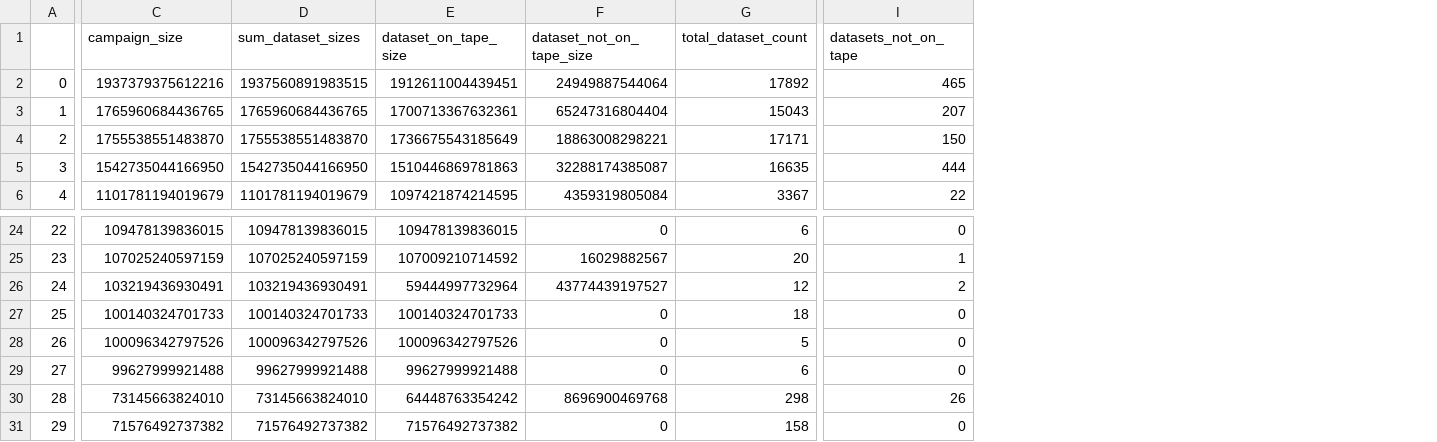
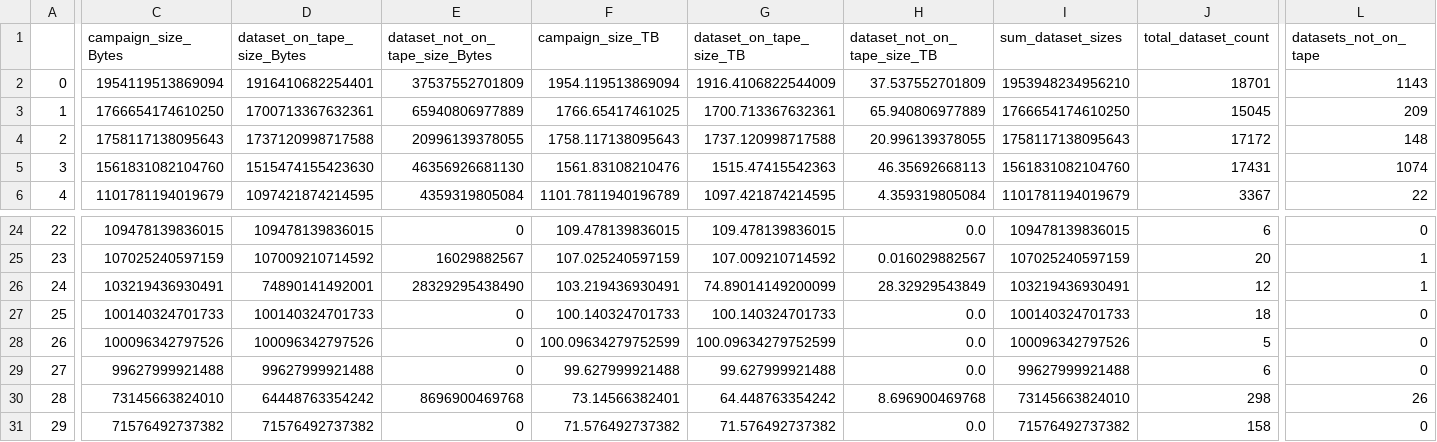
Before and after one commit to dynamic-entropy/DMSwanScripts, a CSV file: campaign_meta.csv, drawn as a sheet; only a part is shown, gaps mark what is left out; removed rows and columns are numbered as before the commit, all else as after; the diff covers the shown part only; the diff names each change by its address in the sheet, - before the commit and + after, or states it on an @@ line.

```diff
--- a/campaign_meta.csv
+++ b/campaign_meta.csv
+column D (dataset_on_tape_size_Bytes), rows 2-6: 1916410682254401 | 1700713367632361 | 1737120998717588 | 1515474155423630 | 1097421874214595; rows 24-31: 109478139836015 | 107009210714592 | 74890141492001 | 100140324701733 | 100096342797526 | 99627999921488 | 64448763354242 | 71576492737382
+column E (dataset_not_on_tape_size_Bytes), rows 2-6: 37537552701809 | 65940806977889 | 20996139378055 | 46356926681130 | 4359319805084; rows 24-31: 0 | 16029882567 | 28329295438490 | 0 | 0 | 0 | 8696900469768 | 0
+column F (campaign_size_TB), rows 2-6: 1954.119513869094 | 1766.65417461025 | 1758.117138095643 | 1561.83108210476 | 1101.7811940196789; rows 24-31: 109.478139836015 | 107.025240597159 | 103.219436930491 | 100.140324701733 | 100.09634279752599 | 99.627999921488 | 73.14566382401 | 71.576492737382
+column G (dataset_on_tape_size_TB), rows 2-6: 1916.4106822544009 | 1700.713367632361 | 1737.120998717588 | 1515.47415542363 | 1097.421874214595; rows 24-31: 109.478139836015 | 107.009210714592 | 74.89014149200099 | 100.140324701733 | 100.09634279752599 | 99.627999921488 | 64.448763354242 | 71.576492737382
+column H (dataset_not_on_tape_size_TB), rows 2-6: 37.537552701809 | 65.940806977889 | 20.996139378055 | 46.35692668113 | 4.359319805084; rows 24-31: 0.0 | 0.016029882567 | 28.32929543849 | 0.0 | 0.0 | 0.0 | 8.696900469768 | 0.0
-column E (dataset_on_tape_size), rows 2-6: 1912611004439451 | 1700713367632361 | 1736675543185649 | 1510446869781863 | 1097421874214595; rows 24-31: 109478139836015 | 107009210714592 | 59444997732964 | 100140324701733 | 100096342797526 | 99627999921488 | 64448763354242 | 71576492737382
-column F (dataset_not_on_tape_size), rows 2-6: 24949887544064 | 65247316804404 | 18863008298221 | 32288174385087 | 4359319805084; rows 24-31: 0 | 16029882567 | 43774439197527 | 0 | 0 | 0 | 8696900469768 | 0
-C1: campaign_size
+C1: campaign_size_Bytes
-C2 (campaign_size_Bytes): 1937379375612216
+C2 (campaign_size_Bytes): 1954119513869094
-I2 (sum_dataset_sizes): 1937560891983515
+I2 (sum_dataset_sizes): 1953948234956210
-J2 (total_dataset_count): 17892
+J2 (total_dataset_count): 18701
-L2 (datasets_not_on_tape): 465
+L2 (datasets_not_on_tape): 1143
-C3 (campaign_size_Bytes): 1765960684436765
+C3 (campaign_size_Bytes): 1766654174610250
-I3 (sum_dataset_sizes): 1765960684436765
+I3 (sum_dataset_sizes): 1766654174610250
-J3 (total_dataset_count): 15043
+J3 (total_dataset_count): 15045
-L3 (datasets_not_on_tape): 207
+L3 (datasets_not_on_tape): 209
-C4 (campaign_size_Bytes): 1755538551483870
+C4 (campaign_size_Bytes): 1758117138095643
-I4 (sum_dataset_sizes): 1755538551483870
+I4 (sum_dataset_sizes): 1758117138095643
-J4 (total_dataset_count): 17171
+J4 (total_dataset_count): 17172
-L4 (datasets_not_on_tape): 150
+L4 (datasets_not_on_tape): 148
-C5 (campaign_size_Bytes): 1542735044166950
+C5 (campaign_size_Bytes): 1561831082104760
-I5 (sum_dataset_sizes): 1542735044166950
+I5 (sum_dataset_sizes): 1561831082104760
-J5 (total_dataset_count): 16635
+J5 (total_dataset_count): 17431
-L5 (datasets_not_on_tape): 444
+L5 (datasets_not_on_tape): 1074
-L26 (datasets_not_on_tape): 2
+L26 (datasets_not_on_tape): 1
```
Also changed, not shown: 24 edited cells elsewhere in this file, 39 other files.
